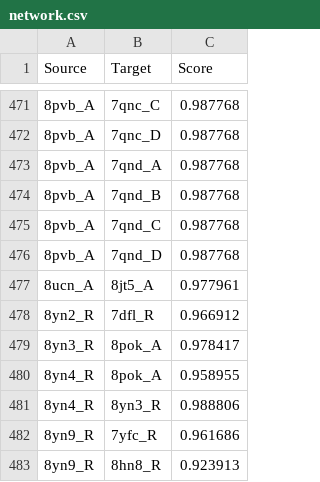
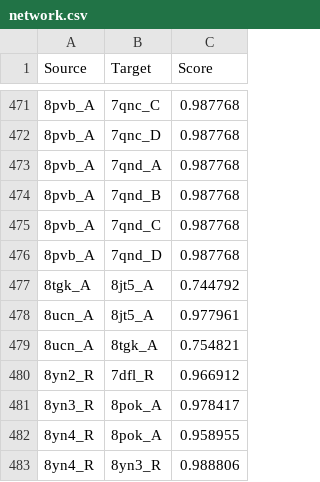
Before and after one commit to Rahul-Maru/proteinfolding, a CSV file: hsm/outs/Clustal/network.csv, drawn as a sheet; only a part is shown, gaps mark what is left out; the shorter side is filled out with more unchanged rows; the diff names each change by its address in the sheet, - before the commit and + after, or states it on an @@ line.

```diff
--- a/hsm/outs/Clustal/network.csv
+++ b/hsm/outs/Clustal/network.csv
+row 477: 8tgk_A | 8jt5_A | 0.744792
+row 479: 8ucn_A | 8tgk_A | 0.754821
```
Also changed, not shown: 3 other files.
